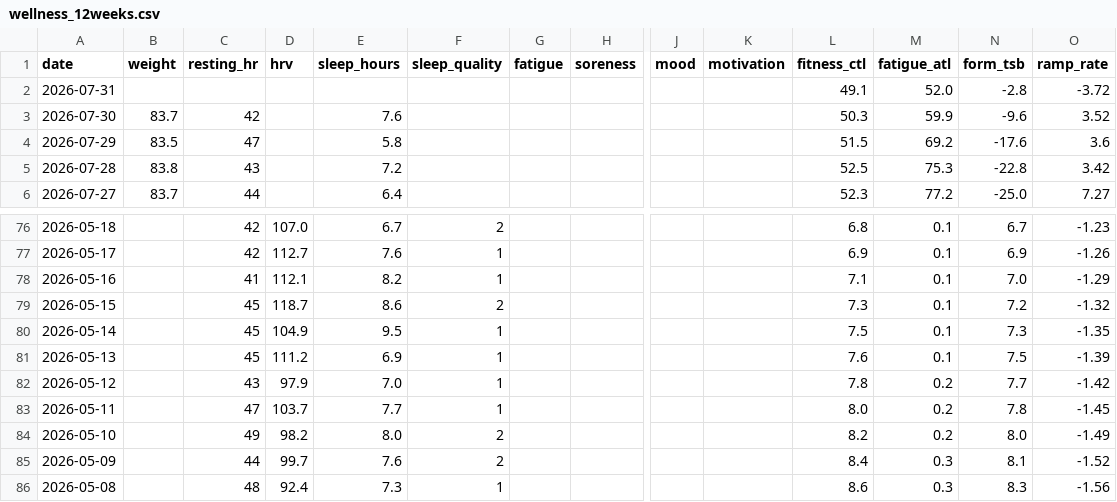
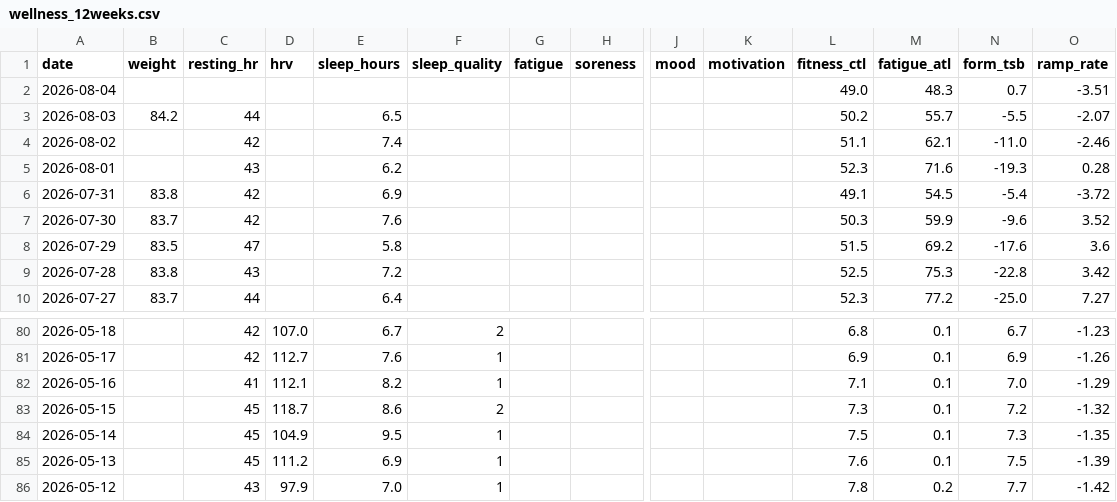
Before and after one commit to basch1117/trainingdata, a CSV file: wellness_12weeks.csv, drawn as a sheet; only a part is shown, gaps mark what is left out; removed rows and columns are numbered as before the commit, all else as after; rows hold the shown columns only; the diff names each change by its address in the sheet, - before the commit and + after, or states it on an @@ line.

```diff
--- a/wellness_12weeks.csv
+++ b/wellness_12weeks.csv
+row 2: 2026-08-04 |  |  |  |  |  |  |  |  |  | 49.0 | 48.3 | 0.7 | -3.51
+row 3: 2026-08-03 | 84.2 | 44 |  | 6.5 |  |  |  |  |  | 50.2 | 55.7 | -5.5 | -2.07
+row 4: 2026-08-02 |  | 42 |  | 7.4 |  |  |  |  |  | 51.1 | 62.1 | -11.0 | -2.46
+row 5: 2026-08-01 |  | 43 |  | 6.2 |  |  |  |  |  | 52.3 | 71.6 | -19.3 | 0.28
-B6 (weight): (empty)
+B6 (weight): 83.8
-C6 (resting_hr): (empty)
+C6 (resting_hr): 42
-E6 (sleep_hours): (empty)
+E6 (sleep_hours): 6.9
-M6 (fatigue_atl): 52.0
+M6 (fatigue_atl): 54.5
-N6 (form_tsb): -2.8
+N6 (form_tsb): -5.4
-row 83: 2026-05-11 |  | 47 | 103.7 | 7.7 | 1 |  |  |  |  | 8.0 | 0.2 | 7.8 | -1.45
-row 84: 2026-05-10 |  | 49 | 98.2 | 8.0 | 2 |  |  |  |  | 8.2 | 0.2 | 8.0 | -1.49
-row 85: 2026-05-09 |  | 44 | 99.7 | 7.6 | 2 |  |  |  |  | 8.4 | 0.3 | 8.1 | -1.52
-row 86: 2026-05-08 |  | 48 | 92.4 | 7.3 | 1 |  |  |  |  | 8.6 | 0.3 | 8.3 | -1.56
```
Also changed, not shown: activities_12weeks.csv, activities_full.csv, 3 other files.
